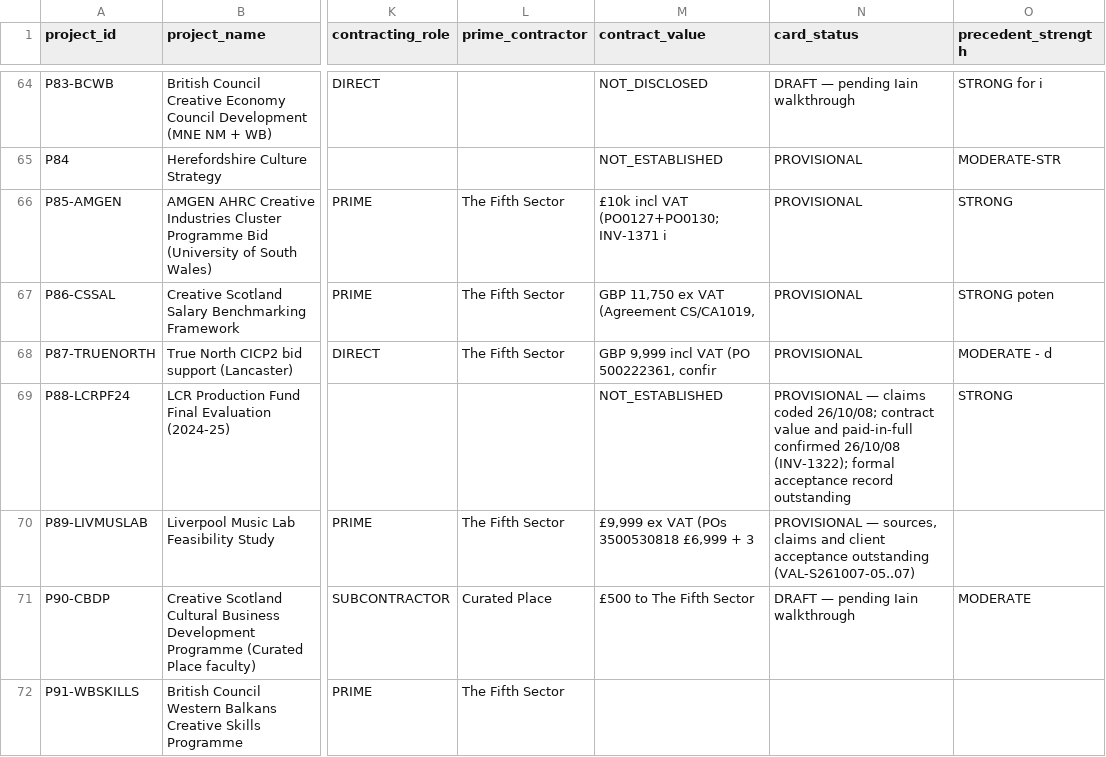
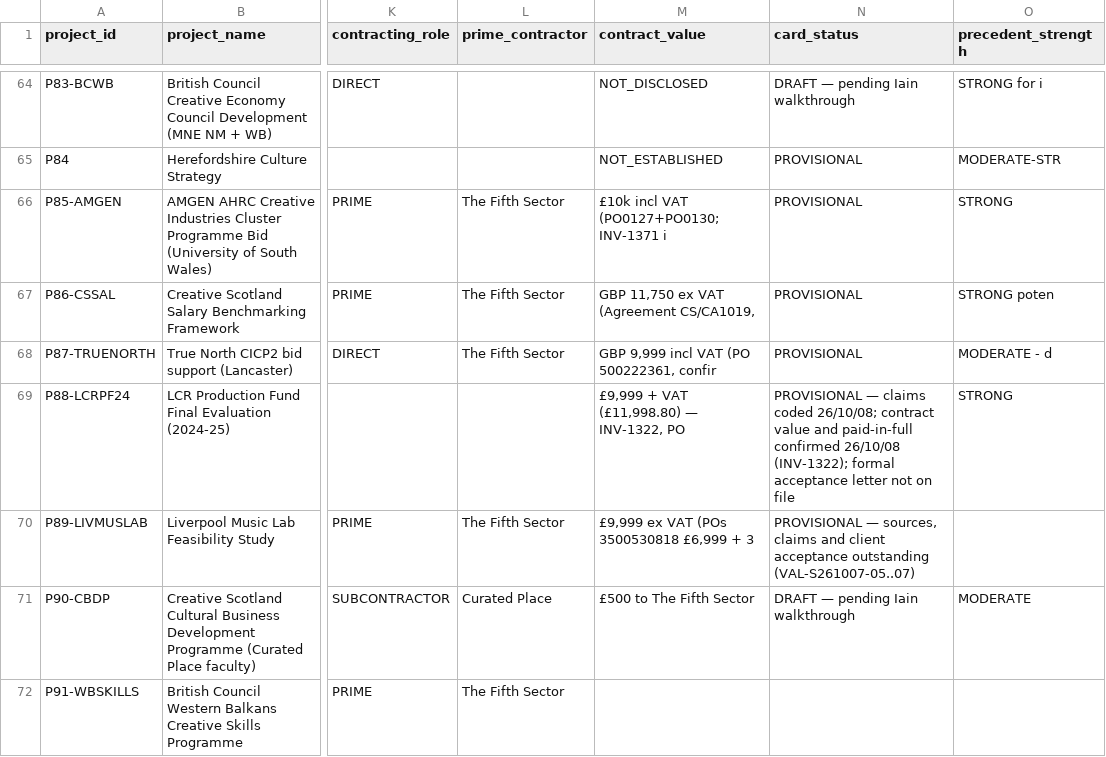
Before and after one commit to iainbe/ProjectClassifier, a CSV file: project_index.csv, drawn as a sheet; only a part is shown, gaps mark what is left out; the diff names each change by its address in the sheet, - before the commit and + after, or states it on an @@ line.

```diff
--- a/project_index.csv
+++ b/project_index.csv
-M69 (contract_value): NOT_ESTABLISHED
+M69 (contract_value): £9,999 + VAT (£11,998.80) — INV-1322, PO
-N69 (card_status): …formal acceptance record outstanding
+N69 (card_status): …formal acceptance letter not on file
```
Also changed, not shown: 10_review_history.csv, 11_permission_requests.csv, 4 other files.
